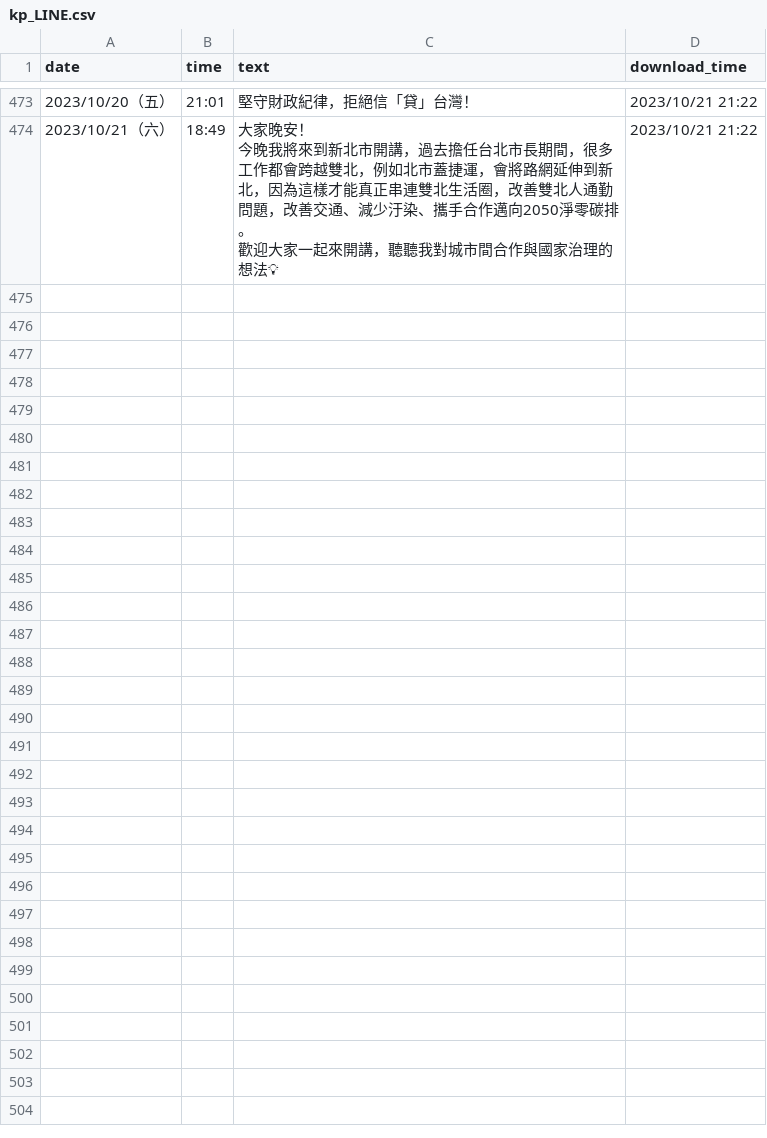
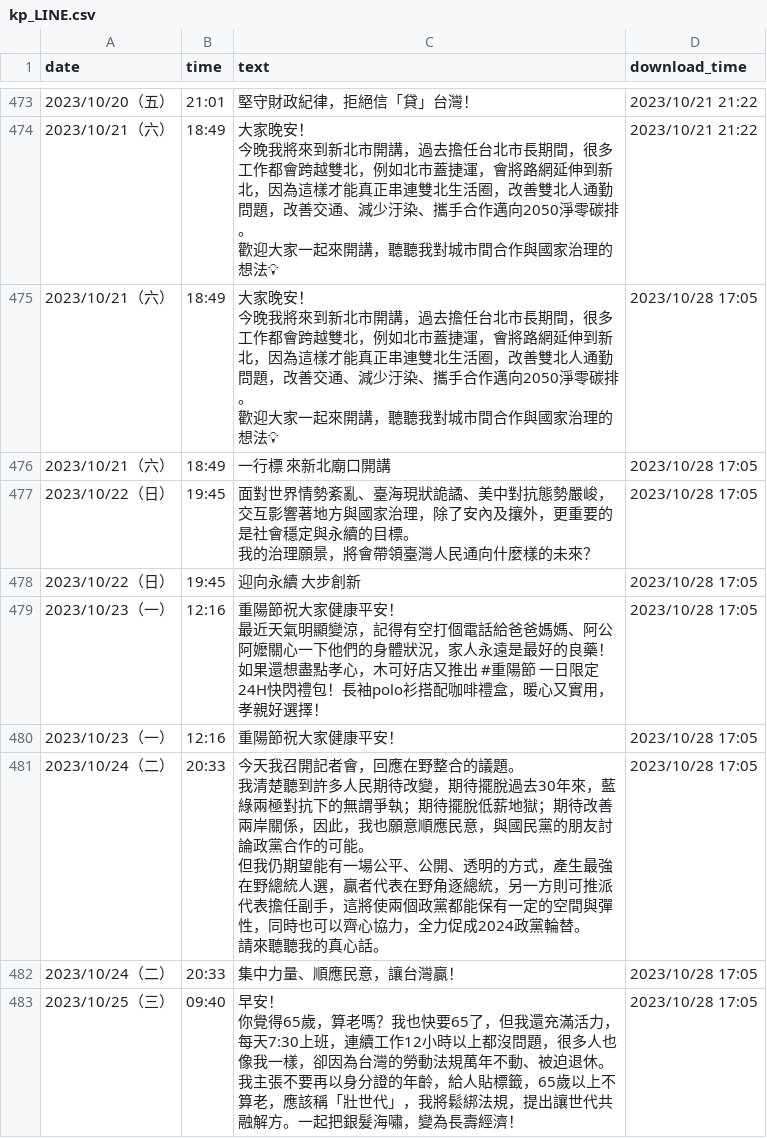
Before and after one commit to readr-data/2024_president_socialmedia, a CSV file: kp_LINE.csv, drawn as a sheet; only a part is shown, gaps mark what is left out; ↵ is a line break in a cell; the diff names each change by its address in the sheet, - before the commit and + after, or states it on an @@ line.

```diff
--- a/kp_LINE.csv
+++ b/kp_LINE.csv
+row 475: 2023/10/21（六） | 18:49 | 大家晚安！ ↵ 今晚我將來到新北市開講，過去擔任台北市長期間，很多工作都會跨越雙北，例如北市蓋捷運，會將路網延伸到新北，因為這樣才能真正串連雙北生活圈，改善雙北人通勤問題，改善交通、減少汙染、攜手合作邁向2050淨零碳排。 ↵ 歡迎大家一起來開講，聽聽我對城市間合作與國家治理的想法💡 | 2023/10/28 17:05
+row 476: 2023/10/21（六） | 18:49 | 一行標 來新北廟口開講 | 2023/10/28 17:05
+row 477: 2023/10/22（日） | 19:45 | 面對世界情勢紊亂、臺海現狀詭譎、美中對抗態勢嚴峻，交互影響著地方與國家治理，除了安內及攘外，更重要的是社會穩定與永續的目標。 ↵ 我的治理願景，將會帶領臺灣人民通向什麼樣的未來？ | 2023/10/28 17:05
+row 478: 2023/10/22（日） | 19:45 | 迎向永續 大步創新 | 2023/10/28 17:05
+row 479: 2023/10/23（一） | 12:16 | 重陽節祝大家健康平安！ ↵ 最近天氣明顯變涼，記得有空打個電話給爸爸媽媽、阿公阿嬤關心一下他們的身體狀況，家人永遠是最好的良藥！ ↵ 如果還想盡點孝心，木可好店又推出 #重陽節 一日限定24H快閃禮包！長袖polo衫搭配咖啡禮盒，暖心又實用，孝親好選擇！ | 2023/10/28 17:05
+row 480: 2023/10/23（一） | 12:16 | 重陽節祝大家健康平安！ | 2023/10/28 17:05
+row 481: 2023/10/24（二） | 20:33 | 今天我召開記者會，回應在野整合的議題。 ↵ 我清楚聽到許多人民期待改變，期待擺脫過去30年來，藍綠兩極對抗下的無謂爭執；期待擺脫低薪地獄；期待改善兩岸關係，因此，我也願意順應民意，與國民黨的朋友討論政黨合作的可能。 ↵ 但我仍期望能有一場公平、公開、透明的方式，產生最強在野總統人選，贏者代表在野角逐總統，另一方則可推派代表擔任副手，這將使兩個政黨都能保有一定的空間與彈性，同時也可以齊心協力，全力促成2024政黨輪替。 ↵ 請來聽聽我的真心話。 | 2023/10/28 17:05
+row 482: 2023/10/24（二） | 20:33 | 集中力量、順應民意，讓台灣贏！ | 2023/10/28 17:05
+row 483: 2023/10/25（三） | 09:40 | 早安！ ↵ 你覺得65歲，算老嗎？我也快要65了，但我還充滿活力，每天7:30上班，連續工作12小時以上都沒問題，很多人也像我一樣，卻因為台灣的勞動法規萬年不動、被迫退休。 ↵ 我主張不要再以身分證的年齡，給人貼標籤，65歲以上不算老，應該稱「壯世代」，我將鬆綁法規，提出讓世代共融解方。一起把銀髮海嘯，變為長壽經濟！ | 2023/10/28 17:05
```
Also changed, not shown: hoho_LINE.csv, lai_LINE.csv, 2 other files.
